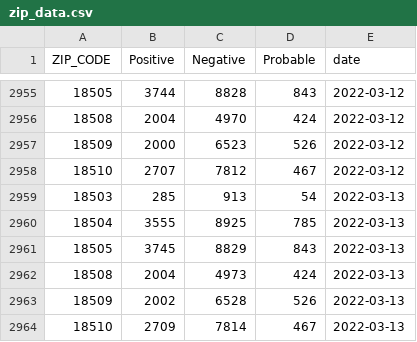
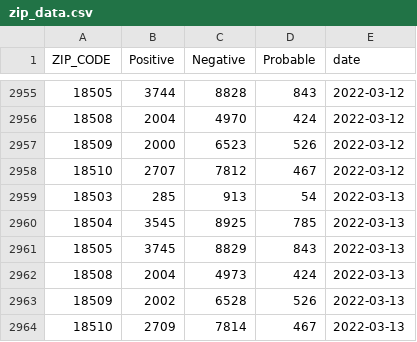
Before and after one commit to msjaber/citysystems.github.io, a CSV file: covid19/zip_data.csv, drawn as a sheet; only a part is shown, gaps mark what is left out.

Commit message:
Update zip_data.csv

```diff
--- a/covid19/zip_data.csv
+++ b/covid19/zip_data.csv
@@ -2959,3 +2959,3 @@ ZIP_CODE,Positive,Negative,Probable,date
 18503,285,913,54,2022-03-13
-18504,3555,8925,785,2022-03-13
+18504,3545,8925,785,2022-03-13
 18505,3745,8829,843,2022-03-13
```
